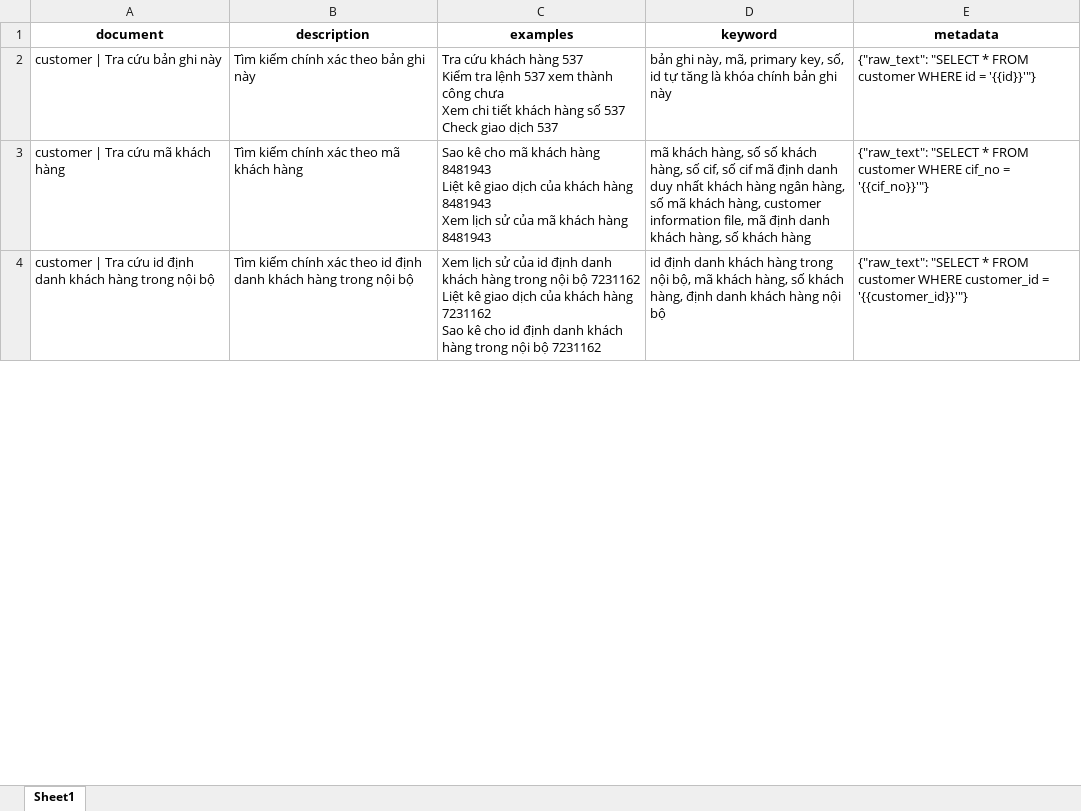
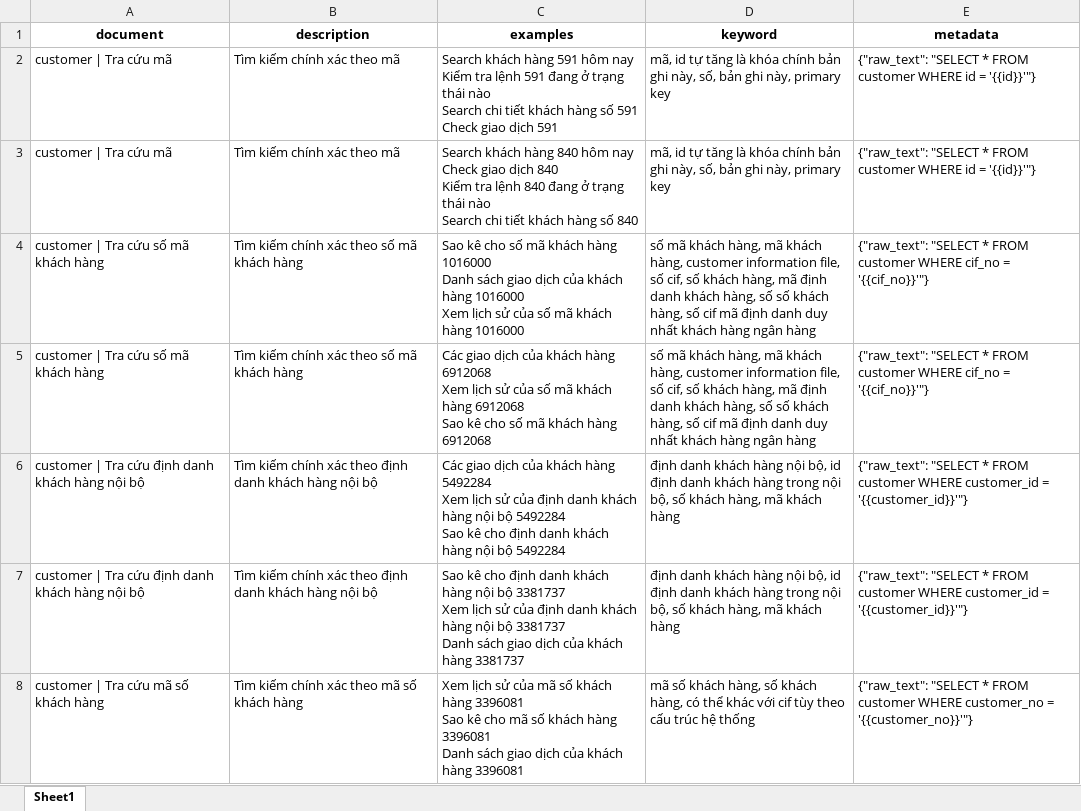
Before and after one commit to ntpa812/text2sql-research, an Excel workbook: Text2SQL_Template/output/generated_datasets/ddq_autogen_customer.xlsx, sheet Sheet1, drawn as a sheet; only a part is shown; values as stored, in another font and other column widths than the file's, no borders; addresses are those after the commit; ↵ is a line break in a cell; the diff covers the shown part only; the diff names each change by its address in the sheet, - before the commit and + after, or states it on an @@ line.

```diff
--- a/Text2SQL_Template/output/generated_datasets/ddq_autogen_customer.xlsx (sheet Sheet1)
+++ b/Text2SQL_Template/output/generated_datasets/ddq_autogen_customer.xlsx (sheet Sheet1)
-A2 (document): customer | Tra cứu bản ghi này
+A2 (document): customer | Tra cứu mã
-B2 (description): Tìm kiếm chính xác theo bản ghi này
+B2 (description): Tìm kiếm chính xác theo mã
-C2 (examples): Tra cứu khách hàng 537 ↵ Kiểm tra lệnh 537 xem thành công chưa ↵ Xem chi tiết khách hàng số 537 ↵ Check giao dịch 537
+C2 (examples): Search khách hàng 591 hôm nay ↵ Kiểm tra lệnh 591 đang ở trạng thái nào ↵ Search chi tiết khách hàng số 591 ↵ Check giao dịch 591
-D2 (keyword): bản ghi này, mã, primary key, số, id tự tăng là khóa chính bản ghi này
+D2 (keyword): mã, id tự tăng là khóa chính bản ghi này, số, bản ghi này, primary key
+row 3: customer | Tra cứu mã | Tìm kiếm chính xác theo mã | Search khách hàng 840 hôm nay ↵ Check giao dịch 840 ↵ Kiểm tra lệnh 840 đang ở trạng thái nào ↵ Search chi tiết khách hàng số 840 | mã, id tự tăng là khóa chính bản ghi này, số, bản ghi này, primary key | {"raw_text": "SELECT * FROM customer WHERE id = '{{id}}'"}
+row 4: customer | Tra cứu số mã khách hàng | Tìm kiếm chính xác theo số mã khách hàng | Sao kê cho số mã khách hàng 1016000 ↵ Danh sách giao dịch của khách hàng 1016000 ↵ Xem lịch sử của số mã khách hàng 1016000 | số mã khách hàng, mã khách hàng, customer information file, số cif, số khách hàng, mã định danh khách hàng, số số khách hàng, số cif mã định danh duy nhất khách hàng ngân hàng | {"raw_text": "SELECT * FROM customer WHERE cif_no = '{{cif_no}}'"}
-A5 (document): customer | Tra cứu mã khách hàng
+A5 (document): customer | Tra cứu số mã khách hàng
-B5 (description): Tìm kiếm chính xác theo mã khách hàng
+B5 (description): Tìm kiếm chính xác theo số mã khách hàng
-C5 (examples): Sao kê cho mã khách hàng 8481943 ↵ Liệt kê giao dịch của khách hàng 8481943 ↵ Xem lịch sử của mã khách hàng 8481943
+C5 (examples): Các giao dịch của khách hàng 6912068 ↵ Xem lịch sử của số mã khách hàng 6912068 ↵ Sao kê cho số mã khách hàng 6912068
-D5 (keyword): mã khách hàng, số số khách hàng, số cif, số cif mã định danh duy nhất khách hàng ngân hàng, số mã khách hàng, customer information file, mã định danh khách hàng, số khách hàng
+D5 (keyword): số mã khách hàng, mã khách hàng, customer information file, số cif, số khách hàng, mã định danh khách hàng, số số khách hàng, số cif mã định danh duy nhất khách hàng ngân hàng
+row 6: customer | Tra cứu định danh khách hàng nội bộ | Tìm kiếm chính xác theo định danh khách hàng nội bộ | Các giao dịch của khách hàng 5492284 ↵ Xem lịch sử của định danh khách hàng nội bộ 5492284 ↵ Sao kê cho định danh khách hàng nội bộ 5492284 | định danh khách hàng nội bộ, id định danh khách hàng trong nội bộ, số khách hàng, mã khách hàng | {"raw_text": "SELECT * FROM customer WHERE customer_id = '{{customer_id}}'"}
-A7 (document): …Tra cứu id định danh khách hàng trong nội bộ
+A7 (document): …Tra cứu định danh khách hàng nội bộ
-B7 (description): …xác theo id định danh khách hàng trong nội bộ
+B7 (description): …xác theo định danh khách hàng nội bộ
-C7 (examples): Xem lịch sử của id định danh khách hàng trong nội bộ 7231162 ↵ Liệt kê giao dịch của khách hàng 7231162 ↵ Sao kê cho id định danh khách hàng trong nội bộ 7231162
+C7 (examples): Sao kê cho định danh khách hàng nội bộ 3381737 ↵ Xem lịch sử của định danh khách hàng nội bộ 3381737 ↵ Danh sách giao dịch của khách hàng 3381737
-D7 (keyword): id định danh khách hàng trong nội bộ, mã khách hàng, số khách hàng, định danh khách hàng nội bộ
+D7 (keyword): định danh khách hàng nội bộ, id định danh khách hàng trong nội bộ, số khách hàng, mã khách hàng
+row 8: customer | Tra cứu mã số khách hàng | Tìm kiếm chính xác theo mã số khách hàng | Xem lịch sử của mã số khách hàng 3396081 ↵ Sao kê cho mã số khách hàng 3396081 ↵ Danh sách giao dịch của khách hàng 3396081 | mã số khách hàng, số khách hàng, có thể khác với cif tùy theo cấu trúc hệ thống | {"raw_text": "SELECT * FROM customer WHERE customer_no = '{{customer_no}}'"}
```
Also changed, not shown: 10 added rows, 1 removed row and 31 edited cells elsewhere in this sheet, Text2SQL_Template/data/source_tables/transaction.xlsx, Text2SQL_Template/output/generated_datasets/ddq_autogen_customer_account.xlsx, 9 other files.
